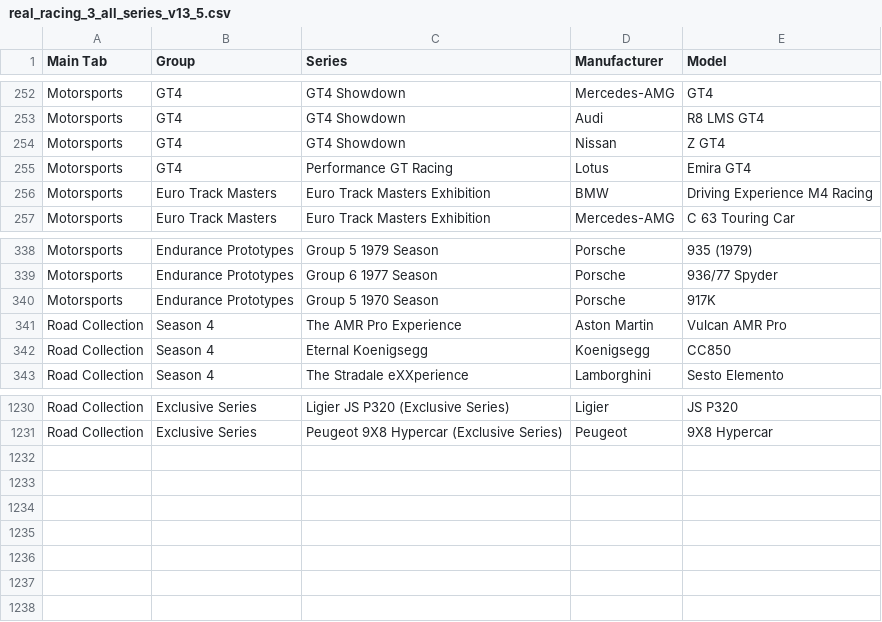
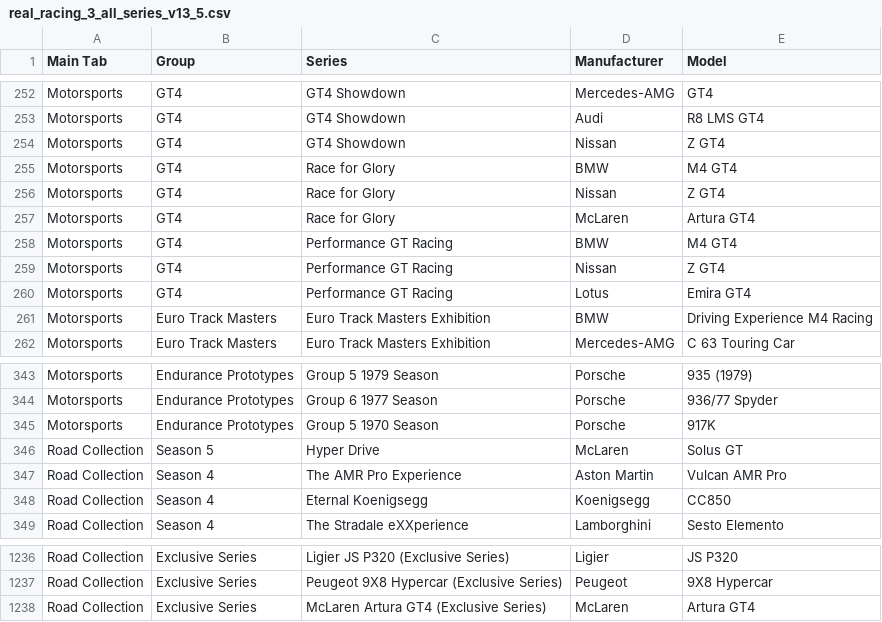
Before and after one commit to toUpperCase78/real-racing-3-vehicles, a CSV file: real_racing_3_all_series_v13_5.csv, drawn as a sheet; only a part is shown, gaps mark what is left out; the diff names each change by its address in the sheet, - before the commit and + after, or states it on an @@ line.

Commit message:
RR3 All Series and Vehicles

```diff
--- a/real_racing_3_all_series_v13_5.csv
+++ b/real_racing_3_all_series_v13_5.csv
+row 255: Motorsports | GT4 | Race for Glory | BMW | M4 GT4
+row 256: Motorsports | GT4 | Race for Glory | Nissan | Z GT4
+row 257: Motorsports | GT4 | Race for Glory | McLaren | Artura GT4
+row 258: Motorsports | GT4 | Performance GT Racing | BMW | M4 GT4
+row 259: Motorsports | GT4 | Performance GT Racing | Nissan | Z GT4
+row 346: Road Collection | Season 5 | Hyper Drive | McLaren | Solus GT
+row 1238: Road Collection | Exclusive Series | McLaren Artura GT4 (Exclusive Series) | McLaren | Artura GT4
```
